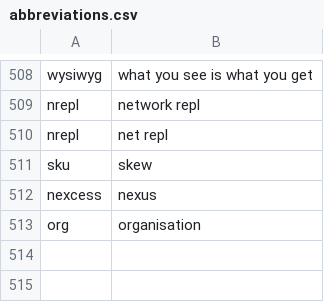
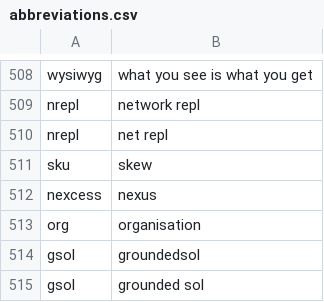
Before and after one commit to chromalchemy/talon-community, a CSV file: settings/abbreviations.csv, drawn as a sheet; only a part is shown, gaps mark what is left out.

```diff
--- a/settings/abbreviations.csv
+++ b/settings/abbreviations.csv
@@ -513 +513,3 @@ nexcess, nexus
 org, organisation
+gsol, groundedsol
+gsol, grounded sol
```
Also changed, not shown: settings/words_to_replace.csv.
